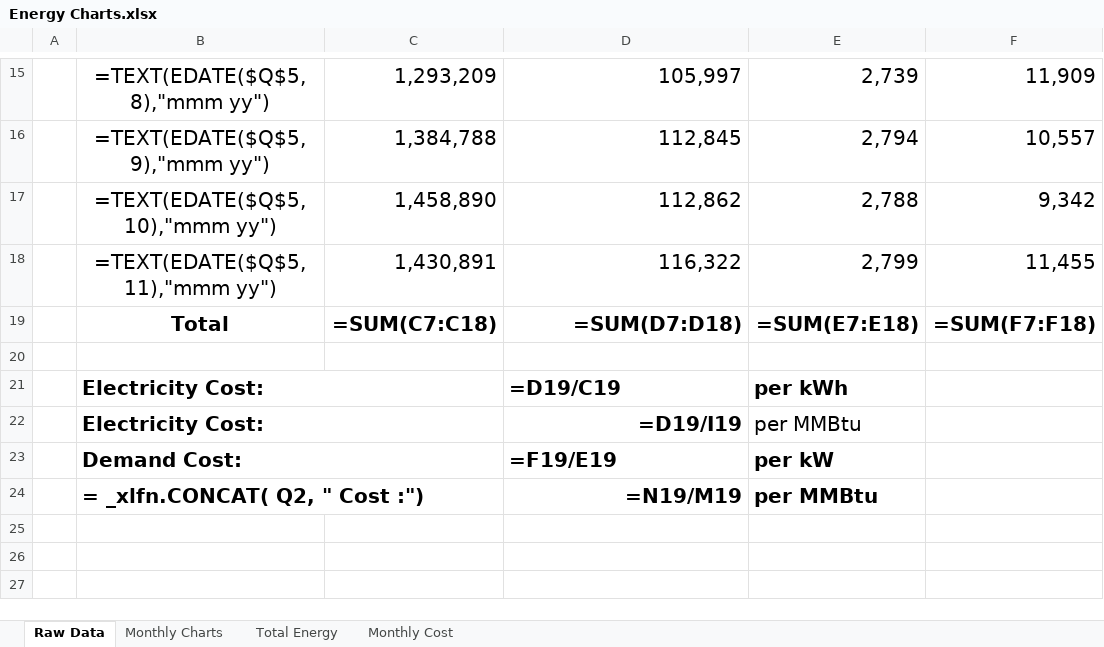
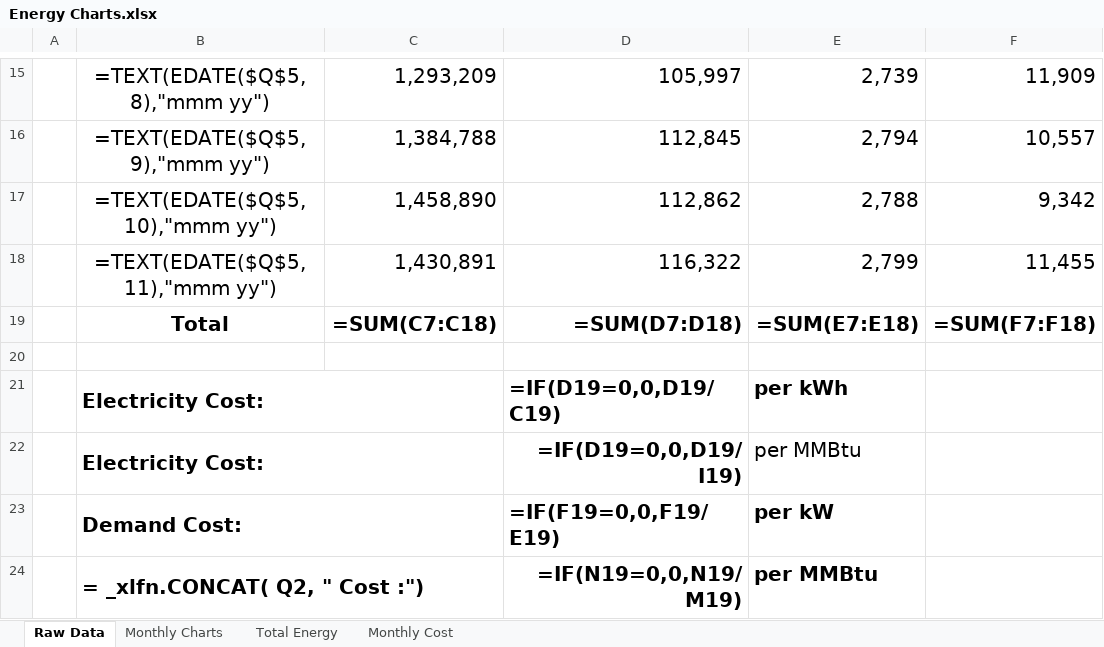
Before and after one commit to LehighIAC/ITAC-Automation, an Excel workbook: Energy Charts/Energy Charts.xlsx, sheet Raw Data, drawn as a sheet; only a part is shown, gaps mark what is left out; values as stored, in another font and other column widths than the file's, no borders; formulas are shown in place of their values; the diff names each change by its address in the sheet, - before the commit and + after, or states it on an @@ line.

Commit message:
Update Energy Charts.xlsx
Fixes division by zero if energy is not being charged.

```diff
--- a/Energy Charts/Energy Charts.xlsx (sheet Raw Data)
+++ b/Energy Charts/Energy Charts.xlsx (sheet Raw Data)
-D21: =D19/C19
+D21: =IF(D19=0,0,D19/C19)
-D22: =D19/I19
+D22: =IF(D19=0,0,D19/I19)
-D23: =F19/E19
+D23: =IF(F19=0,0,F19/E19)
-D24: =N19/M19
+D24: =IF(N19=0,0,N19/M19)
```
